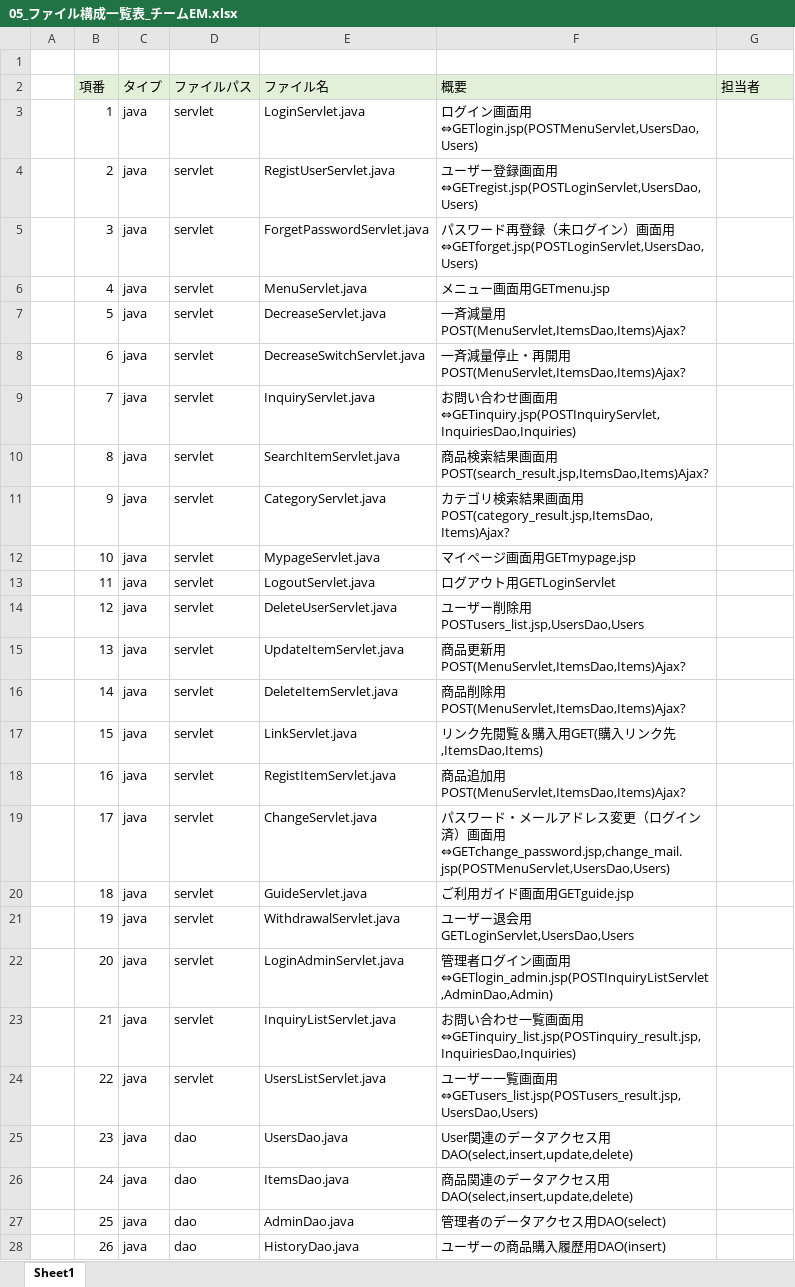
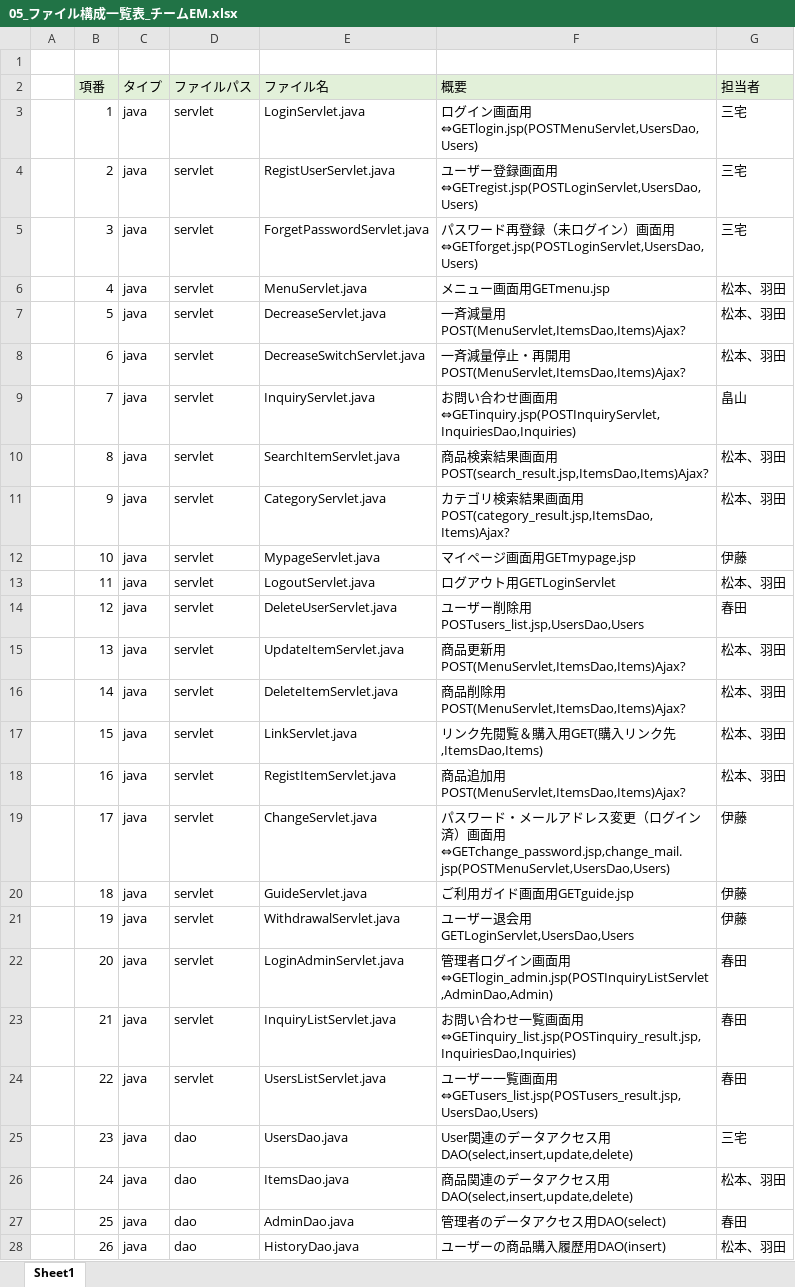
Before and after one commit to dojo2023/C-5, an Excel workbook: doc/05_ファイル構成一覧表_チームEM.xlsx, sheet Sheet1, drawn as a sheet; only a part is shown; values as stored, in another font and other column widths than the file's, no borders; the diff covers the shown part only; the diff names each change by its address in the sheet, - before the commit and + after, or states it on an @@ line.

Commit message:
ファイル担当割り振り決定

```diff
--- a/doc/05_ファイル構成一覧表_チームEM.xlsx (sheet Sheet1)
+++ b/doc/05_ファイル構成一覧表_チームEM.xlsx (sheet Sheet1)
-G3:G5 (担当者): (empty)
+G3:G5 (担当者): 三宅
-G6:G8 (担当者): (empty)
+G6:G8 (担当者): 松本、羽田
-G9 (担当者): (empty)
+G9 (担当者): 畠山
-G10:G11 (担当者): (empty)
+G10:G11 (担当者): 松本、羽田
-G12 (担当者): (empty)
+G12 (担当者): 伊藤
-G13 (担当者): (empty)
+G13 (担当者): 松本、羽田
-G14 (担当者): (empty)
+G14 (担当者): 春田
-G15:G18 (担当者): (empty)
+G15:G18 (担当者): 松本、羽田
-G19:G21 (担当者): (empty)
+G19:G21 (担当者): 伊藤
-G22:G24 (担当者): (empty)
+G22:G24 (担当者): 春田
-G25 (担当者): (empty)
+G25 (担当者): 三宅
-G26 (担当者): (empty)
+G26 (担当者): 松本、羽田
-G27 (担当者): (empty)
+G27 (担当者): 春田
-G28 (担当者): (empty)
+G28 (担当者): 松本、羽田
```
Also changed, not shown: 52 edited cells elsewhere in this sheet.
